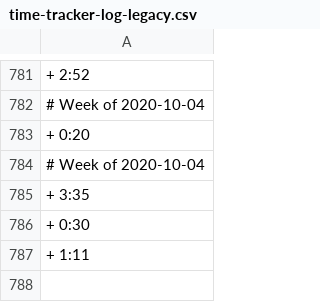
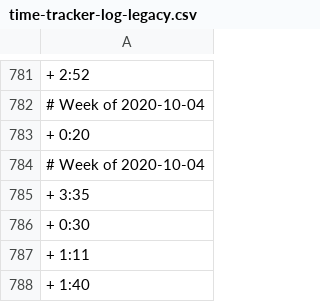
Before and after one commit to benleamon/public-data, a CSV file: time-tracker-log-legacy.csv, drawn as a sheet; only a part is shown, gaps mark what is left out; the diff names each change by its address in the sheet, - before the commit and + after, or states it on an @@ line.

```diff
--- a/time-tracker-log-legacy.csv
+++ b/time-tracker-log-legacy.csv
+row 788: + 1:40
```
Also changed, not shown: time-tracker-log.csv.
